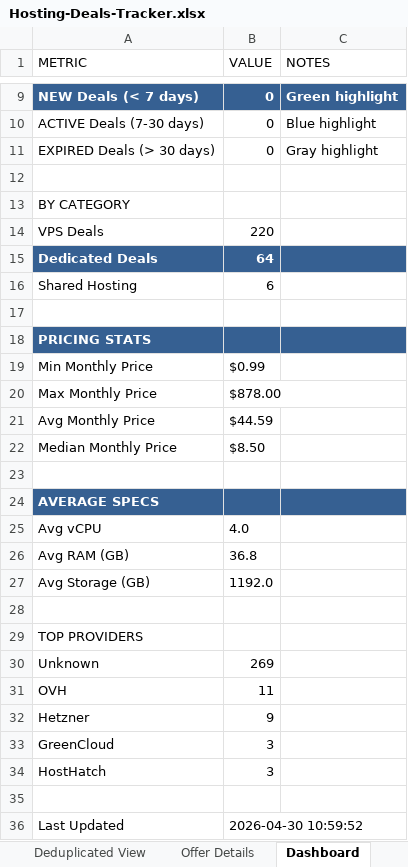
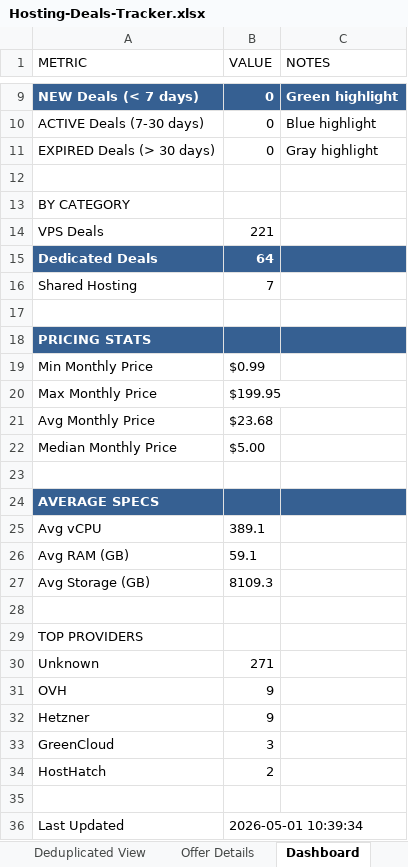
Before and after one commit to bojak83318/hosting-deals-tracker, an Excel workbook: output/Hosting-Deals-Tracker.xlsx, sheet Dashboard, drawn as a sheet; only a part is shown, gaps mark what is left out; values as stored, in another font and other column widths than the file's, no borders; the diff names each change by its address in the sheet, - before the commit and + after, or states it on an @@ line.

```diff
--- a/output/Hosting-Deals-Tracker.xlsx (sheet Dashboard)
+++ b/output/Hosting-Deals-Tracker.xlsx (sheet Dashboard)
-B14 (VALUE): 220
+B14 (VALUE): 221
-B16 (VALUE): 6
+B16 (VALUE): 7
-B20 (VALUE): $878.00
+B20 (VALUE): $199.95
-B21 (VALUE): $44.59
+B21 (VALUE): $23.68
-B22 (VALUE): $8.50
+B22 (VALUE): $5.00
-B25 (VALUE): 4.0
+B25 (VALUE): 389.1
-B26 (VALUE): 36.8
+B26 (VALUE): 59.1
-B27 (VALUE): 1192.0
+B27 (VALUE): 8109.3
-B30 (VALUE): 269
+B30 (VALUE): 271
-B31 (VALUE): 11
+B31 (VALUE): 9
-B34 (VALUE): 3
+B34 (VALUE): 2
-B36 (VALUE): 2026-04-30 10:59:52
+B36 (VALUE): 2026-05-01 10:39:34
```
Also changed, not shown: sheet Deals Tracker, sheet Deduplicated View, sheet Raw Data, sheet Offer Details, 1 other file.
